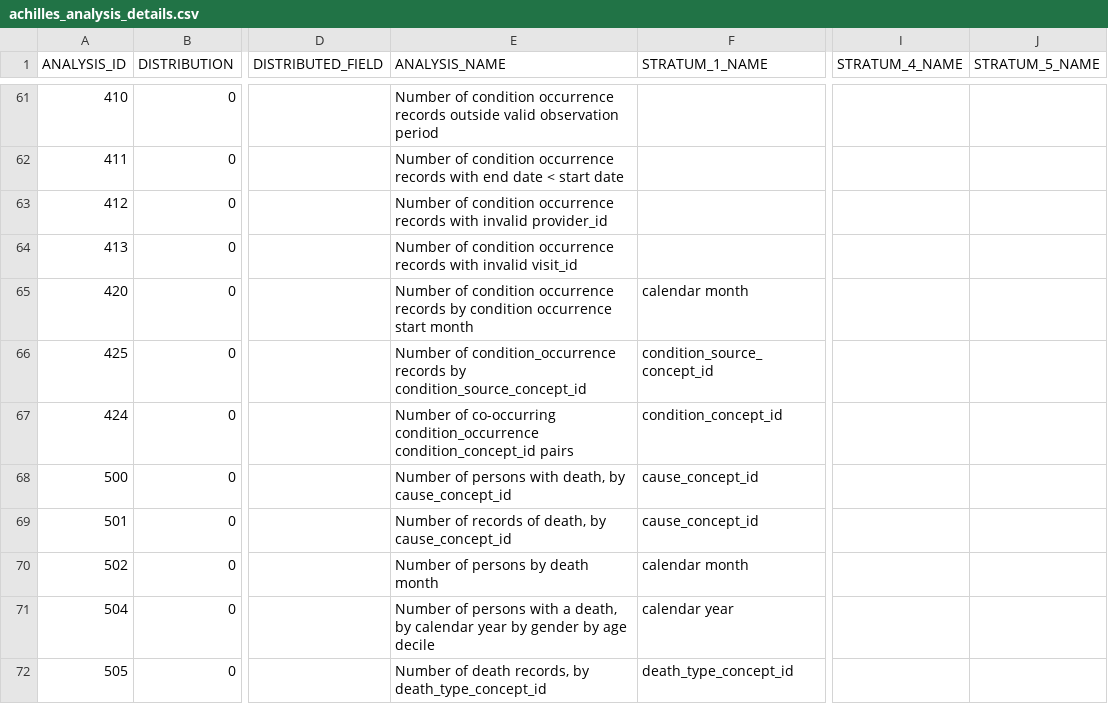
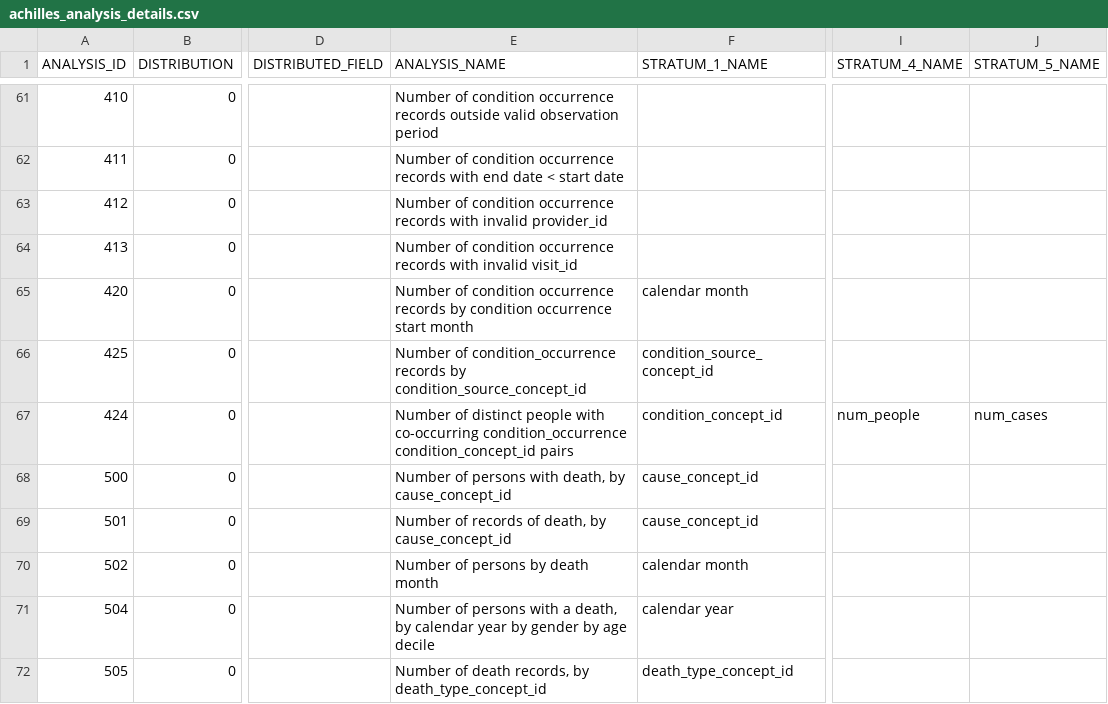
Before and after one commit to OHDSI/Achilles, a CSV file: inst/csv/achilles/achilles_analysis_details.csv, drawn as a sheet; only a part is shown, gaps mark what is left out; the diff covers the shown part only; the diff names each change by its address in the sheet, - before the commit and + after, or states it on an @@ line.

```diff
--- a/inst/csv/achilles/achilles_analysis_details.csv
+++ b/inst/csv/achilles/achilles_analysis_details.csv
-E67 (ANALYSIS_NAME): Number of co-occurring condition_occurrence…
+E67 (ANALYSIS_NAME): Number of distinct people with co-occurring condition_occurrence…
-I67 (STRATUM_4_NAME): (empty)
+I67 (STRATUM_4_NAME): num_people
-J67 (STRATUM_5_NAME): (empty)
+J67 (STRATUM_5_NAME): num_cases
```
Also changed, not shown: 12 edited cells elsewhere in this file, 5 other files.
